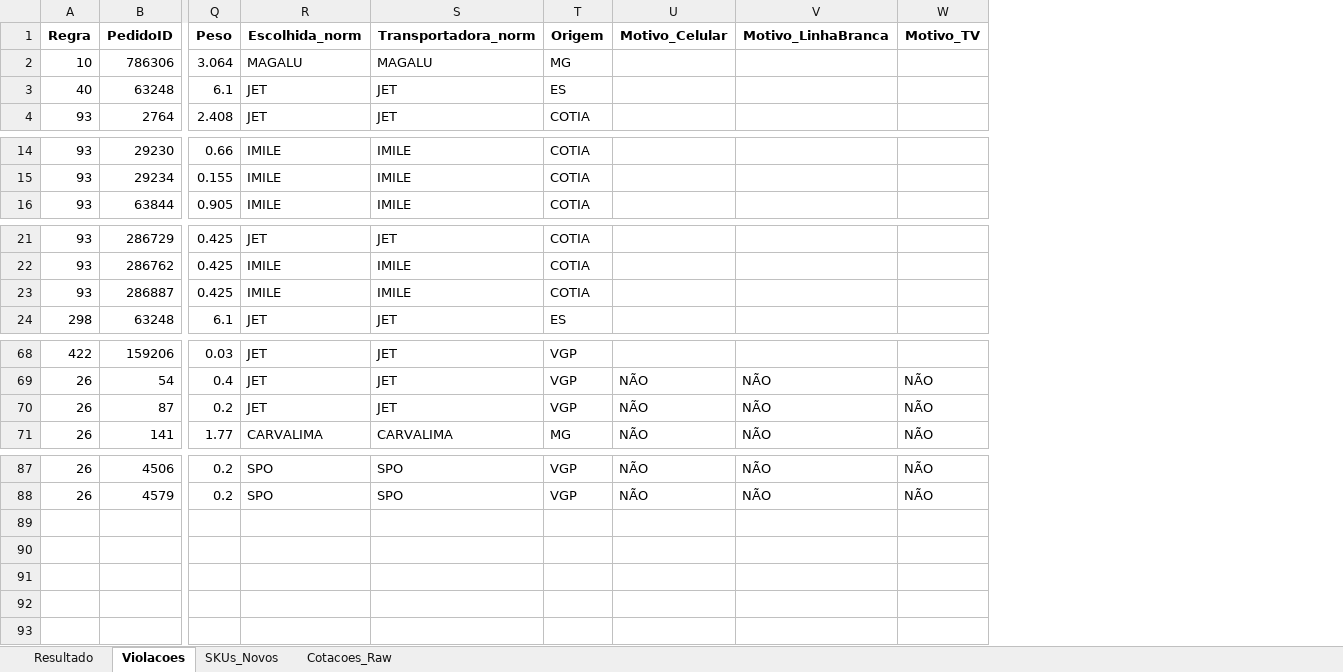
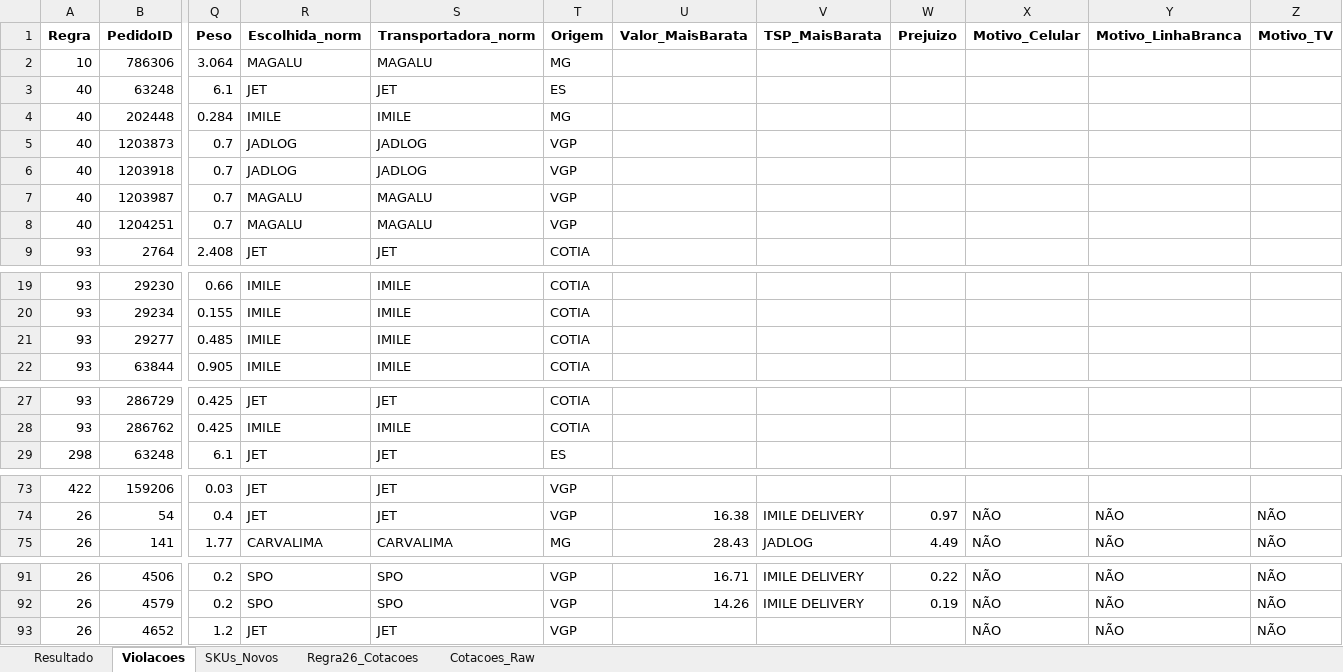
Before and after one commit to Renato-Donadel/monitor-pedidos, an Excel workbook: data/Regras_Resultado.xlsx, sheet Violacoes, drawn as a sheet; only a part is shown, gaps mark what is left out; values as stored, in another font and other column widths than the file's, no borders; removed rows and columns are numbered as before the commit, all else as after; rows hold the shown columns only; the diff names each change by its address in the sheet, - before the commit and + after, or states it on an @@ line.

Commit message:
Atualizacao Regras PRW

```diff
--- a/data/Regras_Resultado.xlsx (sheet Violacoes)
+++ b/data/Regras_Resultado.xlsx (sheet Violacoes)
+sheet tab: Regra26_Cotacoes
+column U (Valor_MaisBarata), rows 74-75: 16.38 | 28.43; rows 91-92: 16.71 | 14.26
+column V (TSP_MaisBarata), rows 74-75: IMILE DELIVERY | JADLOG; rows 91-92: IMILE DELIVERY | IMILE DELIVERY
+column W (Prejuizo), rows 74-75: 0.97 | 4.49; rows 91-92: 0.22 | 0.19
+row 4: 40 | 202448 | 0.284 | IMILE | IMILE | MG
+row 5: 40 | 1203873 | 0.7 | JADLOG | JADLOG | VGP
+row 6: 40 | 1203918 | 0.7 | JADLOG | JADLOG | VGP
+row 7: 40 | 1203987 | 0.7 | MAGALU | MAGALU | VGP
+row 8: 40 | 1204251 | 0.7 | MAGALU | MAGALU | VGP
+row 21: 93 | 29277 | 0.485 | IMILE | IMILE | COTIA
-row 23: 93 | 286887 | 0.425 | IMILE | IMILE | COTIA
-row 70: 26 | 87 | 0.2 | JET | JET | VGP | NÃO | NÃO | NÃO
+row 93: 26 | 4652 | 1.2 | JET | JET | VGP |  |  |  | NÃO | NÃO | NÃO
```
Also changed, not shown: sheet Cotacoes_Raw, sheet Resultado, sheet SKUs_Novos, 1 other file.
